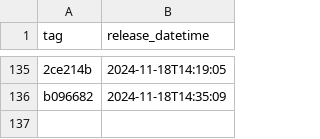
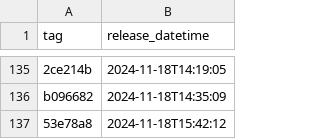
Before and after one commit to NHSDigital/eps-prescription-tracker-ui, a CSV file: _data/dev_deployments.csv, drawn as a sheet; only a part is shown, gaps mark what is left out; the diff names each change by its address in the sheet, - before the commit and + after, or states it on an @@ line.

```diff
--- a/_data/dev_deployments.csv
+++ b/_data/dev_deployments.csv
+row 137: 53e78a8 | 2024-11-18T15:42:12
```
Also changed, not shown: 1 other file.
